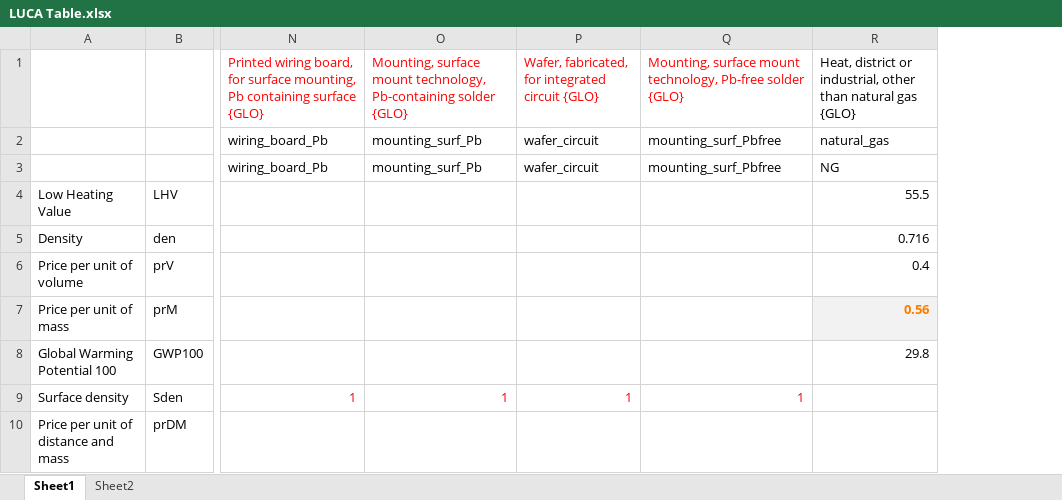
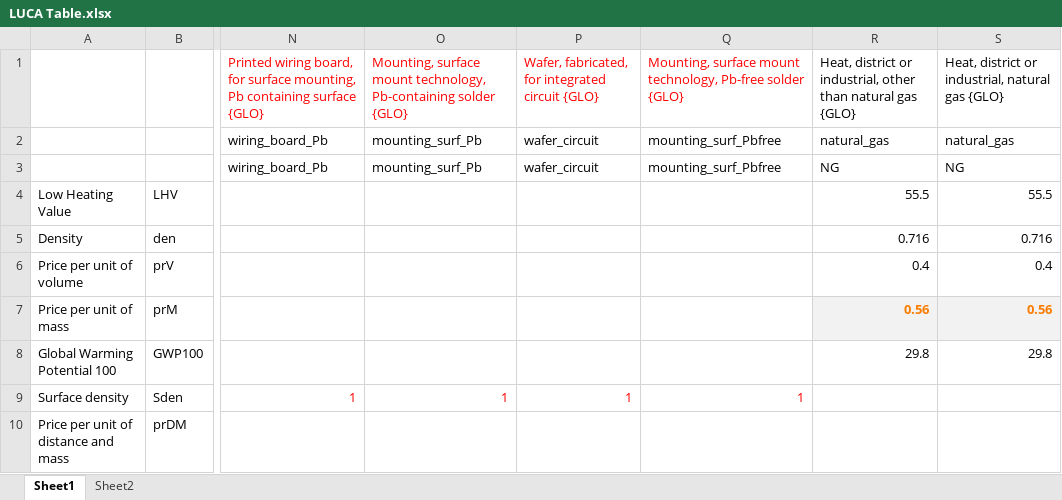
Before and after one commit to eNextHub/LUCA, an Excel workbook: Input/LUCA Table.xlsx, sheet Sheet1, drawn as a sheet; only a part is shown, gaps mark what is left out; values as stored, in another font and other column widths than the file's, no borders; the diff names each change by its address in the sheet, - before the commit and + after, or states it on an @@ line.

```diff
--- a/Input/LUCA Table.xlsx (sheet Sheet1)
+++ b/Input/LUCA Table.xlsx (sheet Sheet1)
+column S, rows 1-8: Heat, district or industrial, natural gas {GLO} | natural_gas | NG | 55.5 | 0.716 | 0.4 | 0.56 | 29.8
```
Also changed, not shown: 1 other file.
